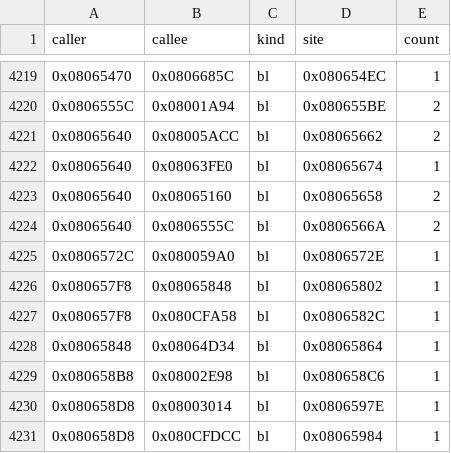
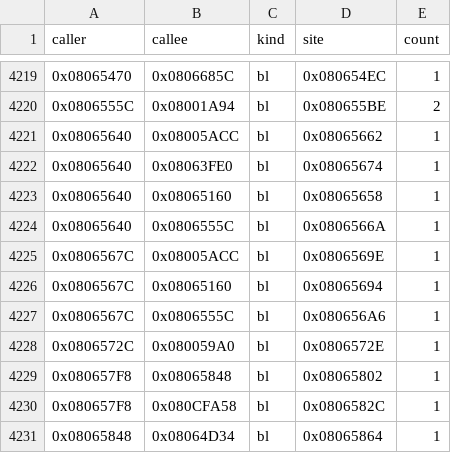
Before and after one commit to overjt/knidl, a CSV file: docs/analysis/callgraph.csv, drawn as a sheet; only a part is shown, gaps mark what is left out; the shorter side is filled out with more unchanged rows.

```diff
--- a/docs/analysis/callgraph.csv
+++ b/docs/analysis/callgraph.csv
@@ -4220,6 +4220,9 @@ caller,callee,kind,site,count
 0x0806555C,0x08001A94,bl,0x080655BE,2
-0x08065640,0x08005ACC,bl,0x08065662,2
+0x08065640,0x08005ACC,bl,0x08065662,1
 0x08065640,0x08063FE0,bl,0x08065674,1
-0x08065640,0x08065160,bl,0x08065658,2
-0x08065640,0x0806555C,bl,0x0806566A,2
+0x08065640,0x08065160,bl,0x08065658,1
+0x08065640,0x0806555C,bl,0x0806566A,1
+0x0806567C,0x08005ACC,bl,0x0806569E,1
+0x0806567C,0x08065160,bl,0x08065694,1
+0x0806567C,0x0806555C,bl,0x080656A6,1
 0x0806572C,0x080059A0,bl,0x0806572E,1
```
Also changed, not shown: docs/analysis/symbols.csv, 4 other files.
